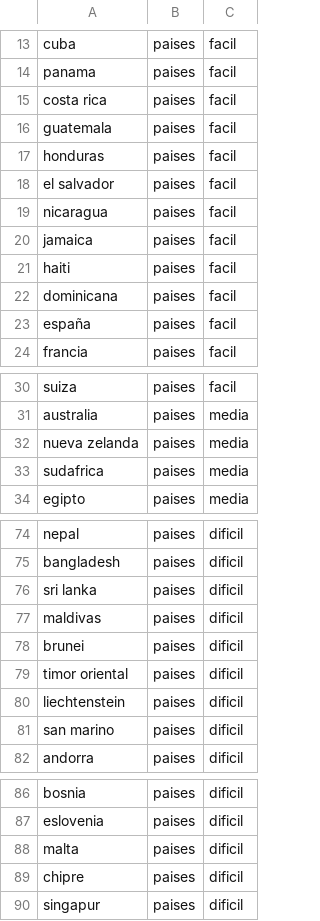
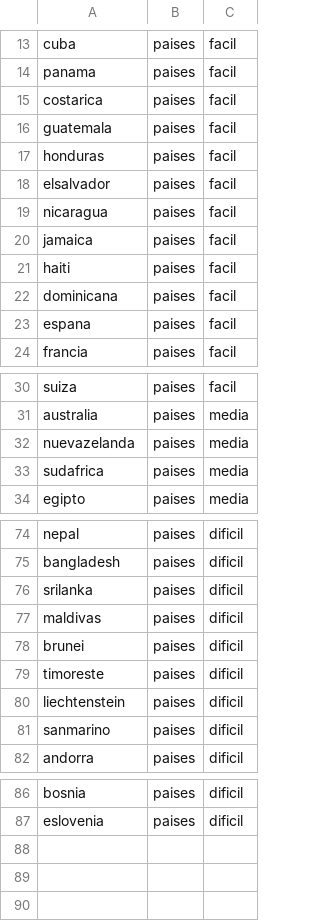
Before and after one commit to Agus22Dev/hanging-around, a CSV file: data/paises.csv, drawn as a sheet; only a part is shown, gaps mark what is left out; the diff covers the shown part only.

```diff
--- a/data/paises.csv
+++ b/data/paises.csv
@@ -14,6 +14,6 @@ cuba,paises,facil
 panama,paises,facil
-costa rica,paises,facil
+costarica,paises,facil
 guatemala,paises,facil
 honduras,paises,facil
-el salvador,paises,facil
+elsalvador,paises,facil
 nicaragua,paises,facil
@@ -22,3 +22,3 @@ haiti,paises,facil
 dominicana,paises,facil
-españa,paises,facil
+espana,paises,facil
 francia,paises,facil
@@ -31,3 +31,3 @@ suiza,paises,facil
 australia,paises,media
-nueva zelanda,paises,media
+nuevazelanda,paises,media
 sudafrica,paises,media
@@ -75,8 +75,8 @@ nepal,paises,dificil
 bangladesh,paises,dificil
-sri lanka,paises,dificil
+srilanka,paises,dificil
 maldivas,paises,dificil
 brunei,paises,dificil
-timor oriental,paises,dificil
+timoreste,paises,dificil
 liechtenstein,paises,dificil
-san marino,paises,dificil
+sanmarino,paises,dificil
 andorra,paises,dificil
@@ -87,4 +87 @@ bosnia,paises,dificil
 eslovenia,paises,dificil
-malta,paises,dificil
-chipre,paises,dificil
-singapur,paises,dificil
```
Also changed, not shown: 1 edited cell elsewhere in this file, data/animales.csv, data/comida.csv, 4 other files.
